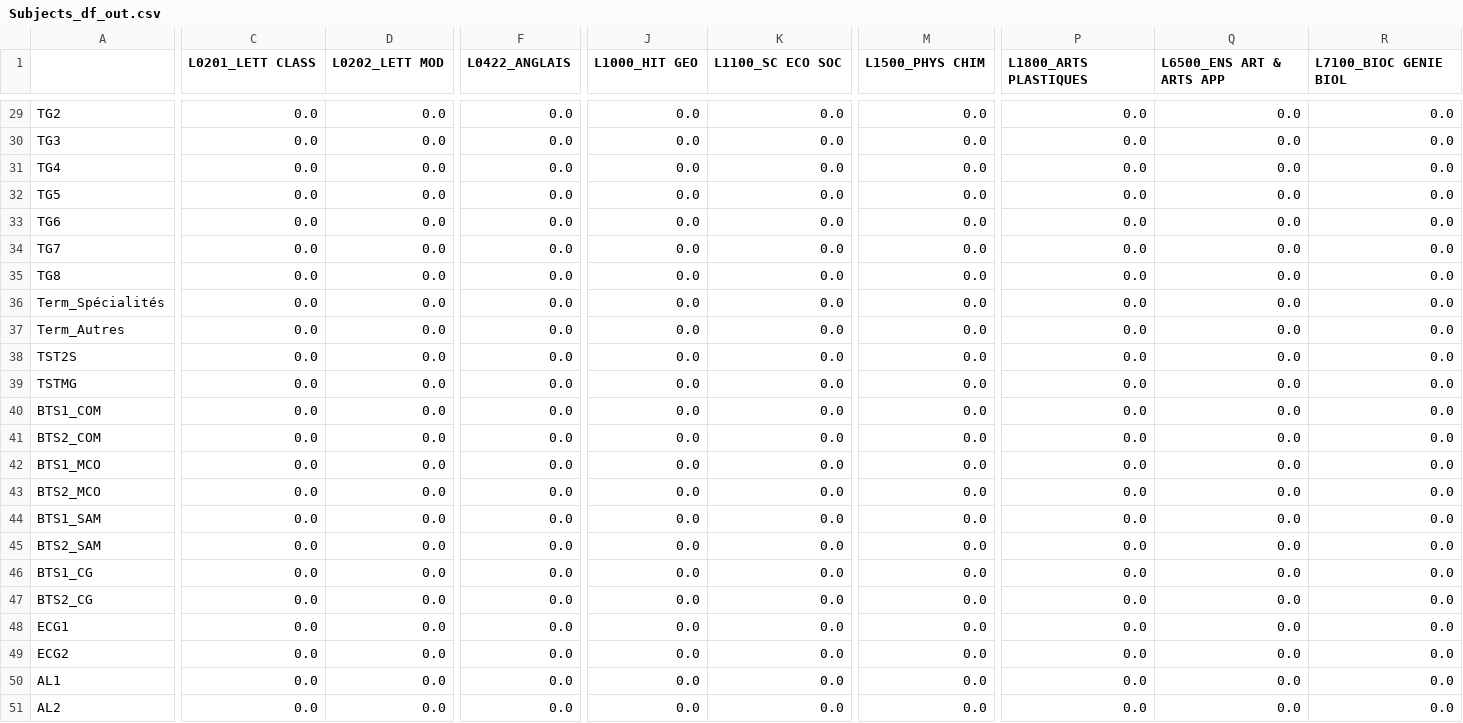
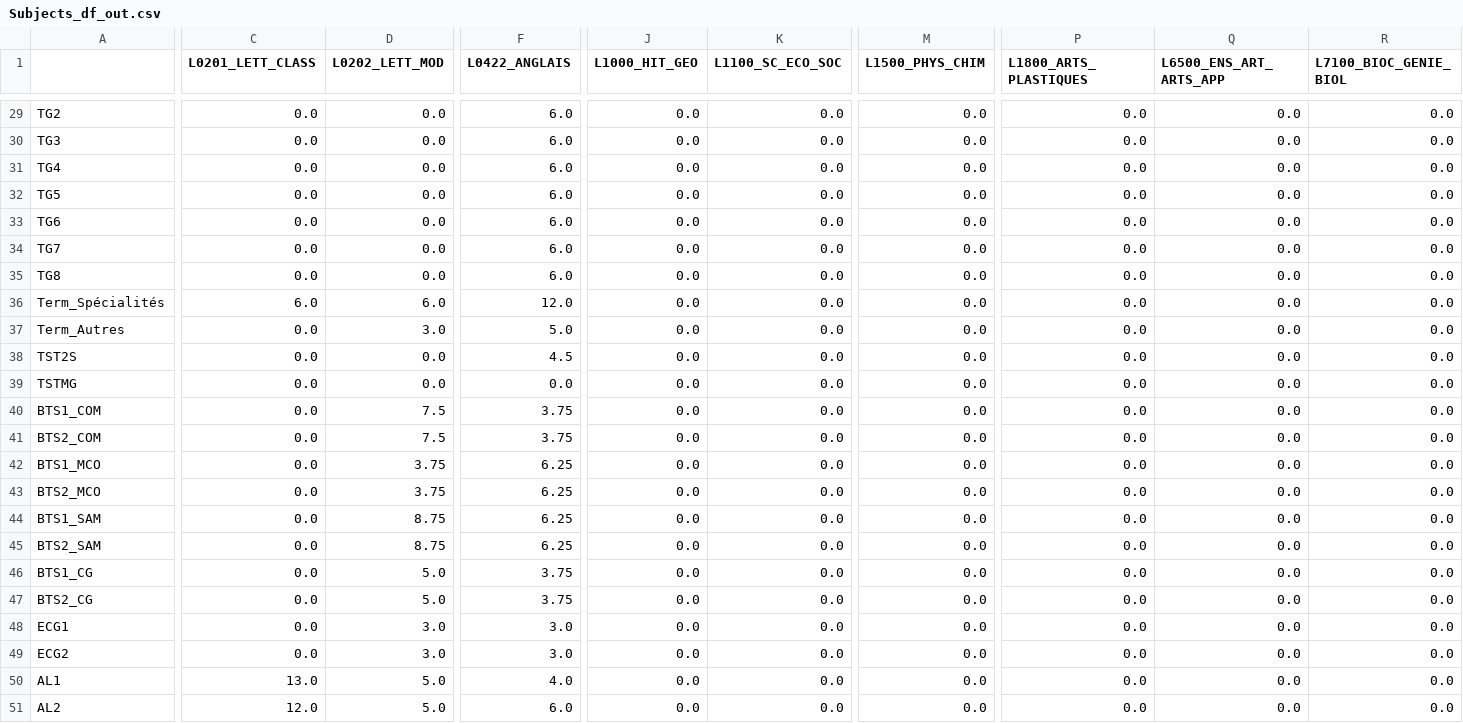
Before and after one commit to Kephren-Delannay/Prof_tasker, a CSV file: Data/Subjects_df_out.csv, drawn as a sheet; only a part is shown, gaps mark what is left out; the diff covers the shown part only; the diff names each change by its address in the sheet, - before the commit and + after, or states it on an @@ line.

```diff
--- a/Data/Subjects_df_out.csv
+++ b/Data/Subjects_df_out.csv
-C1: L0201_LETT CLASS
+C1: L0201_LETT_CLASS
-D1: L0202_LETT MOD
+D1: L0202_LETT_MOD
-J1: L1000_HIT GEO
+J1: L1000_HIT_GEO
-K1: L1100_SC ECO SOC
+K1: L1100_SC_ECO_SOC
-M1: L1500_PHYS CHIM
+M1: L1500_PHYS_CHIM
-P1: L1800_ARTS PLASTIQUES
+P1: L1800_ARTS_PLASTIQUES
-Q1: L6500_ENS ART & ARTS APP
+Q1: L6500_ENS_ART_ARTS_APP
-R1: L7100_BIOC GENIE BIOL
+R1: L7100_BIOC_GENIE_BIOL
-F29:F35 (L0422_ANGLAIS): 0.0
+F29:F35 (L0422_ANGLAIS): 6.0
-C36 (L0201_LETT_CLASS): 0.0
+C36 (L0201_LETT_CLASS): 6.0
-D36 (L0202_LETT_MOD): 0.0
+D36 (L0202_LETT_MOD): 6.0
-F36 (L0422_ANGLAIS): 0.0
+F36 (L0422_ANGLAIS): 12.0
-D37 (L0202_LETT_MOD): 0.0
+D37 (L0202_LETT_MOD): 3.0
-F37 (L0422_ANGLAIS): 0.0
+F37 (L0422_ANGLAIS): 5.0
-F38 (L0422_ANGLAIS): 0.0
+F38 (L0422_ANGLAIS): 4.5
-D40:D41 (L0202_LETT_MOD): 0.0
+D40:D41 (L0202_LETT_MOD): 7.5
-F40:F41 (L0422_ANGLAIS): 0.0
+F40:F41 (L0422_ANGLAIS): 3.75
-D42:D43 (L0202_LETT_MOD): 0.0
+D42:D43 (L0202_LETT_MOD): 3.75
-F42:F45 (L0422_ANGLAIS): 0.0
+F42:F45 (L0422_ANGLAIS): 6.25
-D44:D45 (L0202_LETT_MOD): 0.0
+D44:D45 (L0202_LETT_MOD): 8.75
-D46:D47 (L0202_LETT_MOD): 0.0
+D46:D47 (L0202_LETT_MOD): 5.0
-F46:F47 (L0422_ANGLAIS): 0.0
+F46:F47 (L0422_ANGLAIS): 3.75
-D48:D49 (L0202_LETT_MOD): 0.0
+D48:D49 (L0202_LETT_MOD): 3.0
-F48:F49 (L0422_ANGLAIS): 0.0
+F48:F49 (L0422_ANGLAIS): 3.0
-C50 (L0201_LETT_CLASS): 0.0
+C50 (L0201_LETT_CLASS): 13.0
-D50:D51 (L0202_LETT_MOD): 0.0
+D50:D51 (L0202_LETT_MOD): 5.0
-F50 (L0422_ANGLAIS): 0.0
+F50 (L0422_ANGLAIS): 4.0
-C51 (L0201_LETT_CLASS): 0.0
+C51 (L0201_LETT_CLASS): 12.0
-F51 (L0422_ANGLAIS): 0.0
+F51 (L0422_ANGLAIS): 6.0
```
Also changed, not shown: 57 edited cells elsewhere in this file, 8 other files.
